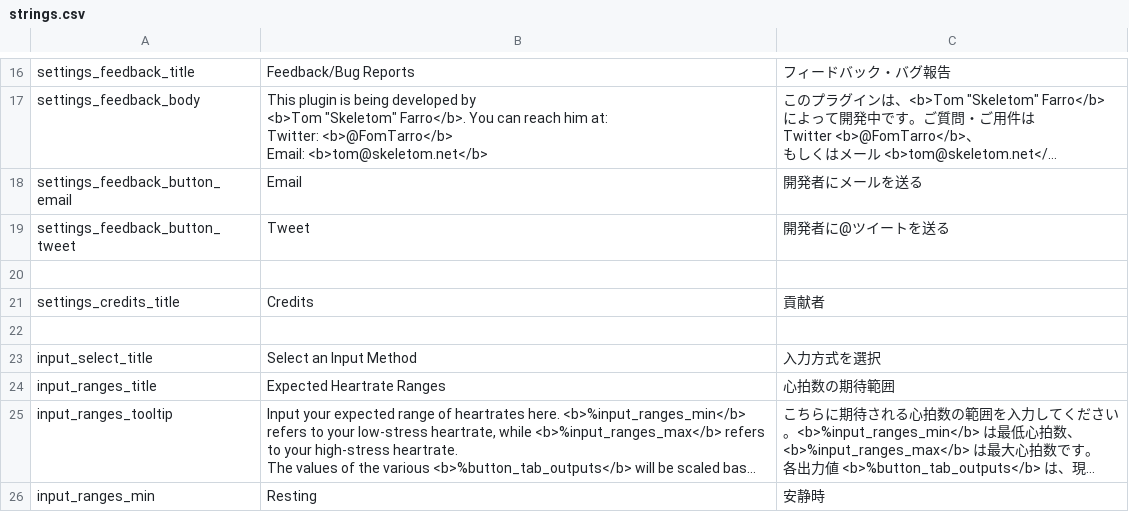
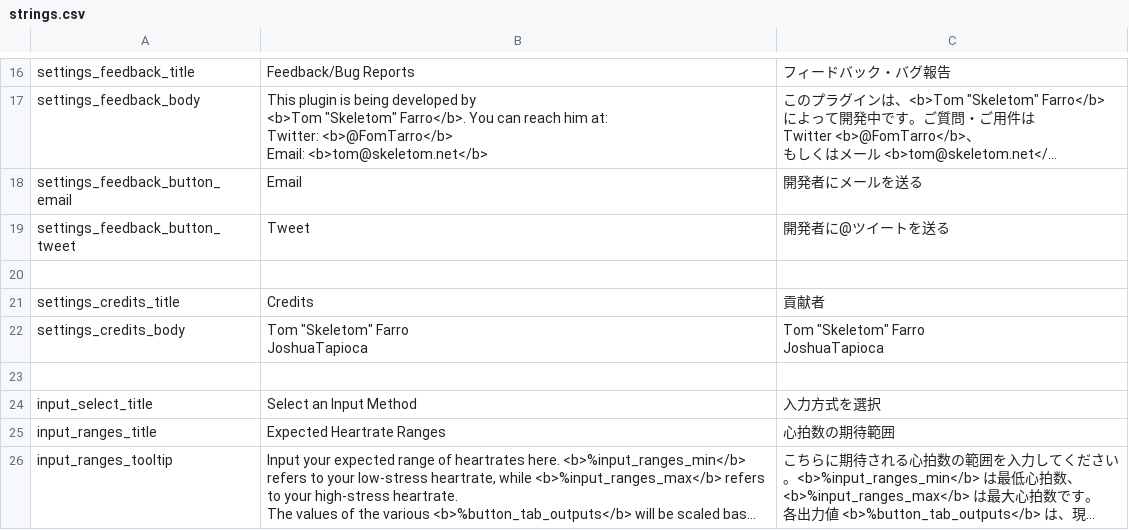
Before and after one commit to FomTarro/vts-heartrate, a CSV file: Assets/Localization/strings.csv, drawn as a sheet; only a part is shown, gaps mark what is left out; the shorter side is filled out with more unchanged rows; long unchanged cells end in ….

```diff
--- a/Assets/Localization/strings.csv
+++ b/Assets/Localization/strings.csv
@@ -37,2 +37,5 @@ settings_feedback_button_tweet,Tweet,開発者に@ツイートを送る
 settings_credits_title,Credits,貢献者
+settings_credits_body,"Tom ""Skeletom"" Farro
+JoshuaTapioca","Tom ""Skeletom"" Farro
+JoshuaTapioca"
 ,,
```
Also changed, not shown: 8 other files.
